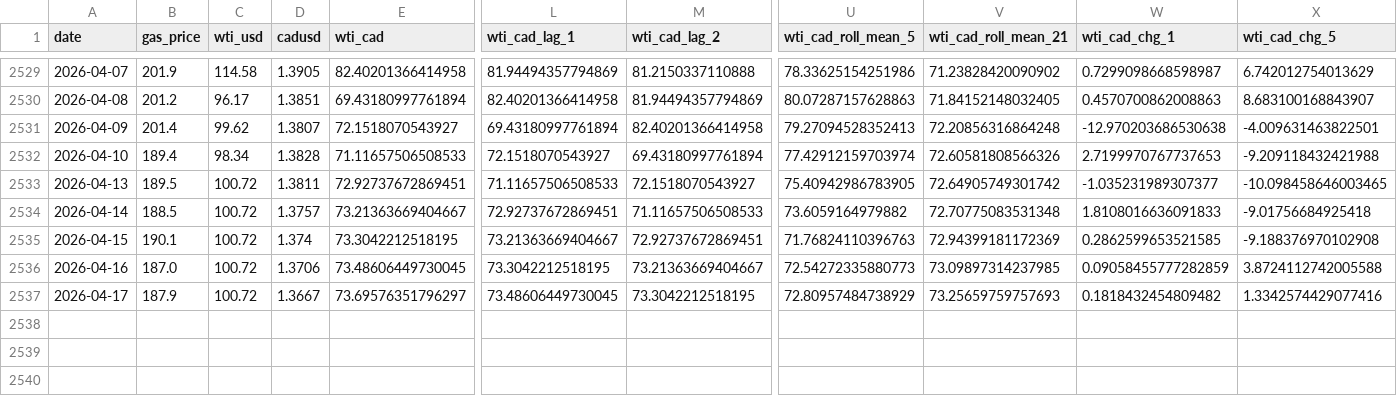
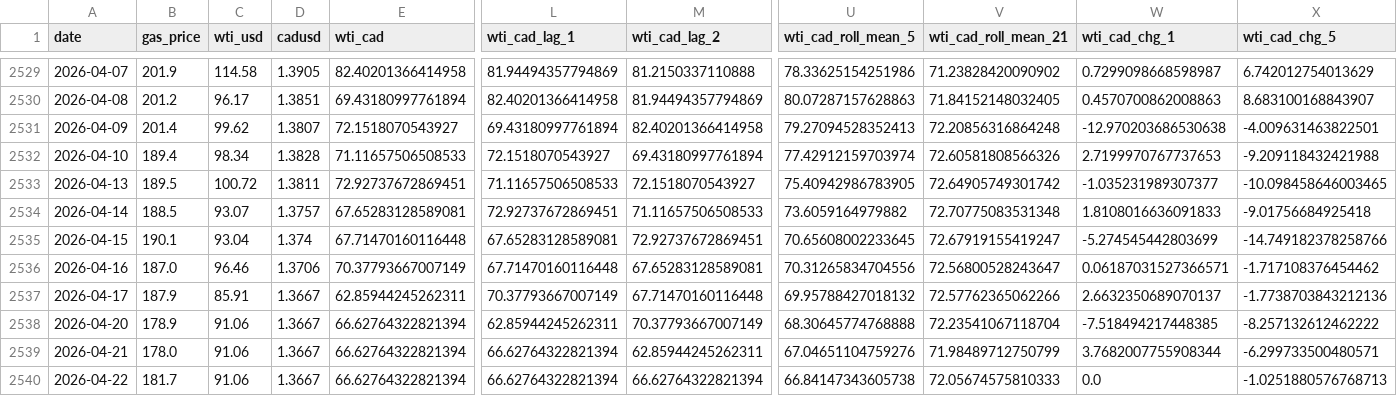
Before and after one commit to bku941025-arch/oil-price-prediction-model, a CSV file: Data/montreal_gas_ml_ready.csv, drawn as a sheet; only a part is shown, gaps mark what is left out; rows hold the shown columns only; the diff names each change by its address in the sheet, - before the commit and + after, or states it on an @@ line.

```diff
--- a/Data/montreal_gas_ml_ready.csv
+++ b/Data/montreal_gas_ml_ready.csv
-C2534 (wti_usd): 100.72
+C2534 (wti_usd): 93.07
-E2534 (wti_cad): 73.21363669404667
+E2534 (wti_cad): 67.65283128589081
-C2535 (wti_usd): 100.72
+C2535 (wti_usd): 93.04
-E2535 (wti_cad): 73.3042212518195
+E2535 (wti_cad): 67.71470160116448
-L2535 (wti_cad_lag_1): 73.21363669404667
+L2535 (wti_cad_lag_1): 67.65283128589081
-U2535 (wti_cad_roll_mean_5): 71.76824110396763
+U2535 (wti_cad_roll_mean_5): 70.65608002233645
-V2535 (wti_cad_roll_mean_21): 72.94399181172369
+V2535 (wti_cad_roll_mean_21): 72.67919155419247
-W2535 (wti_cad_chg_1): 0.2862599653521585
+W2535 (wti_cad_chg_1): -5.274545442803699
-X2535 (wti_cad_chg_5): -9.188376970102908
+X2535 (wti_cad_chg_5): -14.749182378258766
-C2536 (wti_usd): 100.72
+C2536 (wti_usd): 96.46
-E2536 (wti_cad): 73.48606449730045
+E2536 (wti_cad): 70.37793667007149
-L2536 (wti_cad_lag_1): 73.3042212518195
+L2536 (wti_cad_lag_1): 67.71470160116448
-M2536 (wti_cad_lag_2): 73.21363669404667
+M2536 (wti_cad_lag_2): 67.65283128589081
-U2536 (wti_cad_roll_mean_5): 72.54272335880773
+U2536 (wti_cad_roll_mean_5): 70.31265834704556
-V2536 (wti_cad_roll_mean_21): 73.09897314237985
+V2536 (wti_cad_roll_mean_21): 72.56800528243647
-W2536 (wti_cad_chg_1): 0.09058455777282859
+W2536 (wti_cad_chg_1): 0.06187031527366571
-X2536 (wti_cad_chg_5): 3.8724112742005588
+X2536 (wti_cad_chg_5): -1.717108376454462
-C2537 (wti_usd): 100.72
+C2537 (wti_usd): 85.91
-E2537 (wti_cad): 73.69576351796297
+E2537 (wti_cad): 62.85944245262311
-L2537 (wti_cad_lag_1): 73.48606449730045
+L2537 (wti_cad_lag_1): 70.37793667007149
-M2537 (wti_cad_lag_2): 73.3042212518195
+M2537 (wti_cad_lag_2): 67.71470160116448
-U2537 (wti_cad_roll_mean_5): 72.80957484738929
+U2537 (wti_cad_roll_mean_5): 69.95788427018132
-V2537 (wti_cad_roll_mean_21): 73.25659759757693
+V2537 (wti_cad_roll_mean_21): 72.57762365062266
-W2537 (wti_cad_chg_1): 0.1818432454809482
+W2537 (wti_cad_chg_1): 2.6632350689070137
-X2537 (wti_cad_chg_5): 1.3342574429077416
+X2537 (wti_cad_chg_5): -1.7738703843212136
+row 2538: 2026-04-20 | 178.9 | 91.06 | 1.3667 | 66.62764322821394 | 62.85944245262311 | 70.37793667007149 | 68.30645774768888 | 72.23541067118704 | -7.518494217448385 | -8.257132612462222
+row 2539: 2026-04-21 | 178.0 | 91.06 | 1.3667 | 66.62764322821394 | 66.62764322821394 | 62.85944245262311 | 67.04651104759276 | 71.98489712750799 | 3.7682007755908344 | -6.299733500480571
+row 2540: 2026-04-22 | 181.7 | 91.06 | 1.3667 | 66.62764322821394 | 66.62764322821394 | 66.62764322821394 | 66.84147343605738 | 72.05674575810333 | 0.0 | -1.0251880576768713
```
Also changed, not shown: 4 other files.
